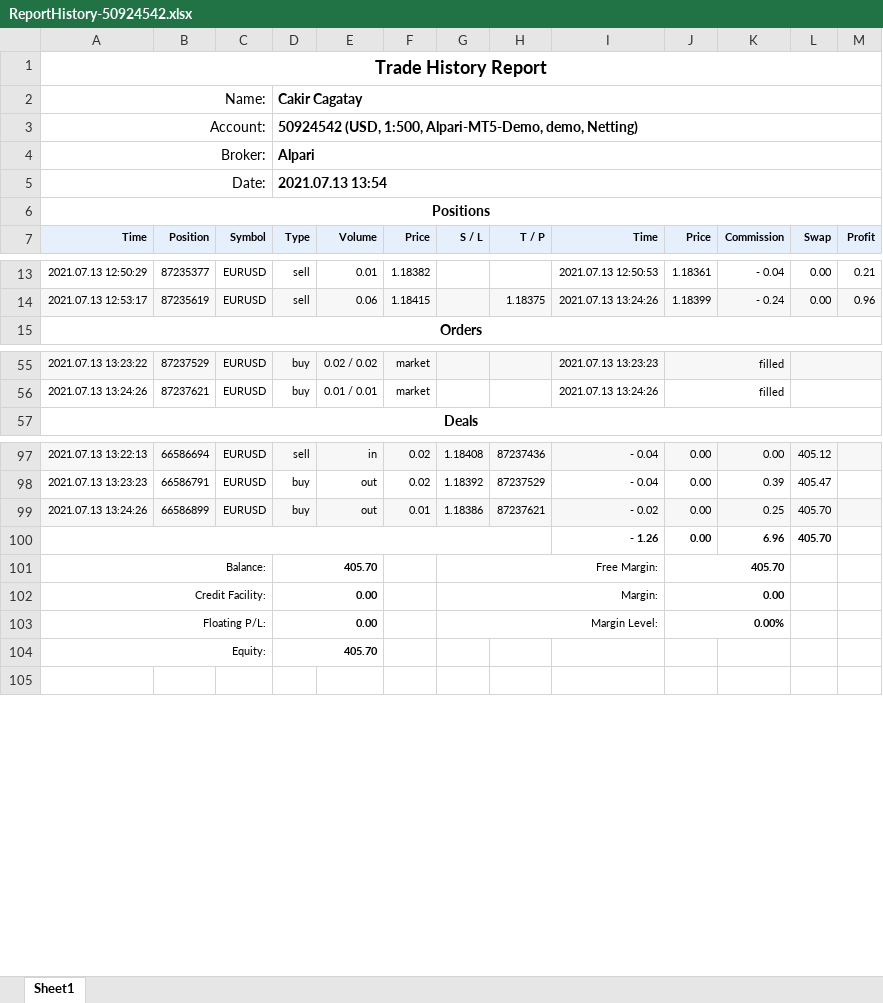
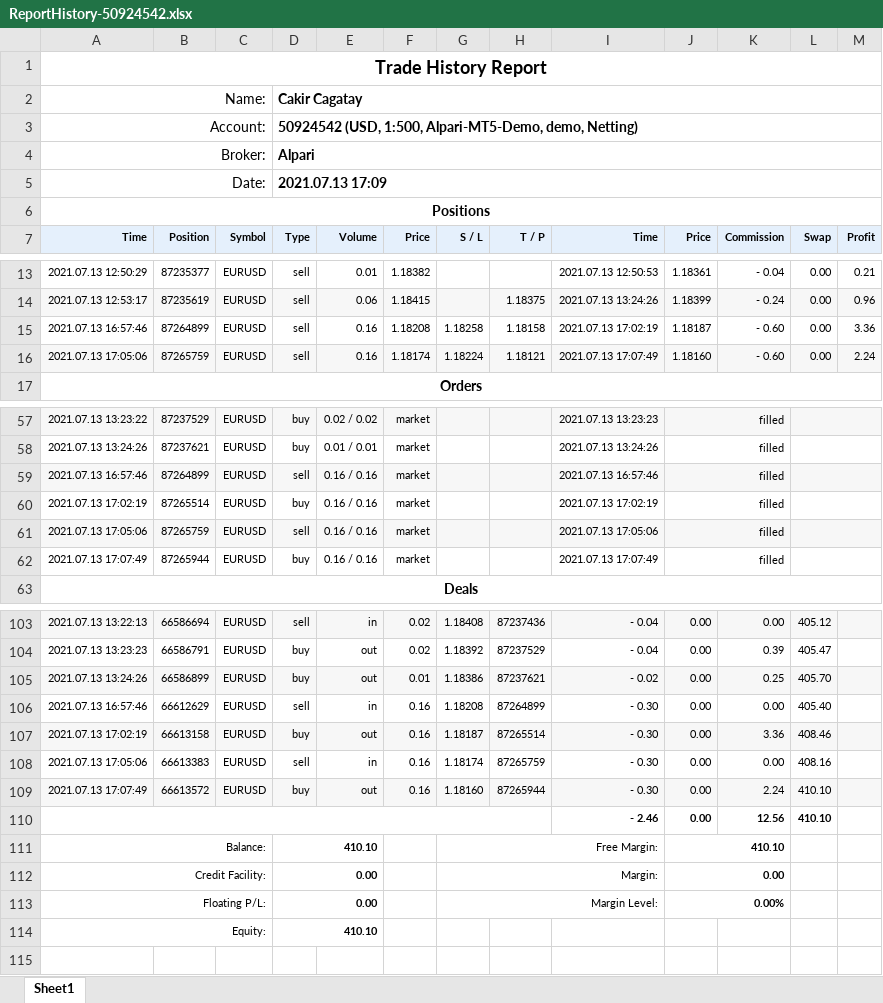
Before and after one commit to caga/bulut, an Excel workbook: ReportHistory-50924542.xlsx, sheet Sheet1, drawn as a sheet; only a part is shown, gaps mark what is left out; values as stored, in another font and other column widths than the file's, no borders; charts and pictures not drawn; removed rows and columns are numbered as before the commit, all else as after; the diff covers the shown part only; the diff names each change by its address in the sheet, - before the commit and + after, or states it on an @@ line.

```diff
--- a/ReportHistory-50924542.xlsx (sheet Sheet1)
+++ b/ReportHistory-50924542.xlsx (sheet Sheet1)
-D5 (Type): 2021.07.13 13:54
+D5 (Type): 2021.07.13 17:09
+row 15: 2021.07.13 16:57:46 | 87264899 | EURUSD | sell | 0.16 | 1.18208 | 1.18258 | 1.18158 | 2021.07.13 17:02:19 | 1.18187 | - 0.60 | 0.00 | 3.36
+row 16: 2021.07.13 17:05:06 | 87265759 | EURUSD | sell | 0.16 | 1.18174 | 1.18224 | 1.18121 | 2021.07.13 17:07:49 | 1.18160 | - 0.60 | 0.00 | 2.24
+row 59: 2021.07.13 16:57:46 | 87264899 | EURUSD | sell | 0.16 / 0.16 | market |  |  | 2021.07.13 16:57:46 | filled
+row 60: 2021.07.13 17:02:19 | 87265514 | EURUSD | buy | 0.16 / 0.16 | market |  |  | 2021.07.13 17:02:19 | filled
+row 61: 2021.07.13 17:05:06 | 87265759 | EURUSD | sell | 0.16 / 0.16 | market |  |  | 2021.07.13 17:05:06 | filled
+row 62: 2021.07.13 17:07:49 | 87265944 | EURUSD | buy | 0.16 / 0.16 | market |  |  | 2021.07.13 17:07:49 | filled
-row 100:  |  |  |  |  |  |  |  | - 1.26 | 0.00 | 6.96 | 405.70
+row 106: 2021.07.13 16:57:46 | 66612629 | EURUSD | sell | in | 0.16 | 1.18208 | 87264899 | - 0.30 | 0.00 | 0.00 | 405.40
+row 107: 2021.07.13 17:02:19 | 66613158 | EURUSD | buy | out | 0.16 | 1.18187 | 87265514 | - 0.30 | 0.00 | 3.36 | 408.46
+row 108: 2021.07.13 17:05:06 | 66613383 | EURUSD | sell | in | 0.16 | 1.18174 | 87265759 | - 0.30 | 0.00 | 0.00 | 408.16
+row 109: 2021.07.13 17:07:49 | 66613572 | EURUSD | buy | out | 0.16 | 1.18160 | 87265944 | - 0.30 | 0.00 | 2.24 | 410.10
+row 110:  |  |  |  |  |  |  |  | - 2.46 | 0.00 | 12.56 | 410.10
-D111 (Type): 405.70
+D111 (Type): 410.10
-J111 (Price): 405.70
+J111 (Price): 410.10
-D114 (Type): 405.70
+D114 (Type): 410.10
```
Also changed, not shown: 14 edited cells elsewhere in this sheet, charts or pictures, kelly.xlsx, 1 other file.
